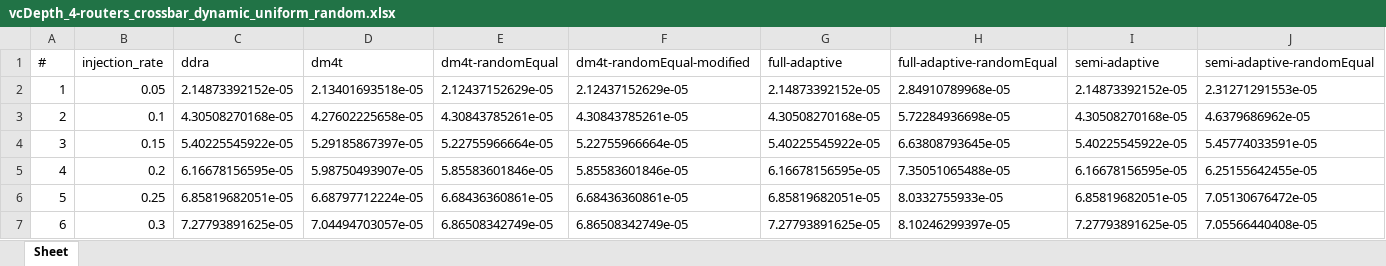
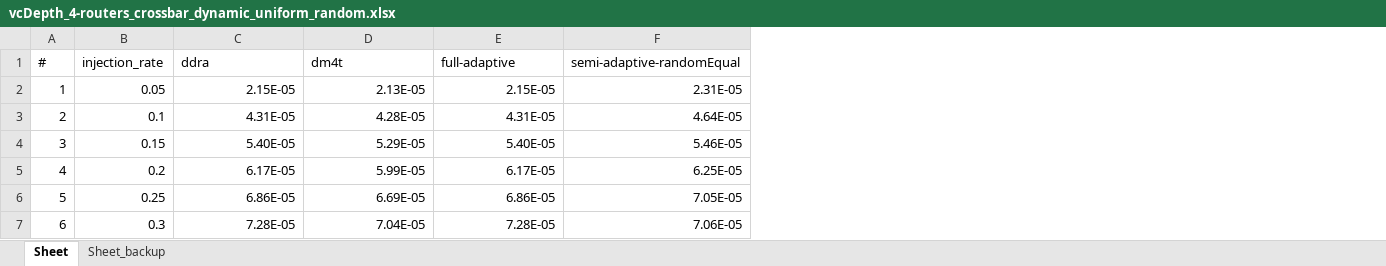
Before and after one commit to karim-solimman/m5out_stats, an Excel workbook: reactive/vcDepth_4-routers_crossbar_dynamic_uniform_random.xlsx, sheet Sheet, drawn as a sheet; only a part is shown; values as stored, in another font and other column widths than the file's, no borders; conditional formats not drawn; removed rows and columns are numbered as before the commit, all else as after; the diff covers the shown part only; the diff names each change by its address in the sheet, - before the commit and + after, or states it on an @@ line.

Commit message:
Update vcDepth_4-routers_crossbar_dynamic_uniform_random.xlsx

```diff
--- a/reactive/vcDepth_4-routers_crossbar_dynamic_uniform_random.xlsx (sheet Sheet)
+++ b/reactive/vcDepth_4-routers_crossbar_dynamic_uniform_random.xlsx (sheet Sheet)
+sheet tab: Sheet_backup
-column E (dm4t-randomEqual), rows 2-7: 2.12437152629e-05 | 4.30843785261e-05 | 5.22755966664e-05 | 5.85583601846e-05 | 6.68436360861e-05 | 6.86508342749e-05
-column F (dm4t-randomEqual-modified), rows 2-7: 2.12437152629e-05 | 4.30843785261e-05 | 5.22755966664e-05 | 5.85583601846e-05 | 6.68436360861e-05 | 6.86508342749e-05
-column H (full-adaptive-randomEqual), rows 2-7: 2.84910789968e-05 | 5.72284936698e-05 | 6.63808793645e-05 | 7.35051065488e-05 | 8.0332755933e-05 | 8.10246299397e-05
-column I (semi-adaptive), rows 2-7: 2.14873392152e-05 | 4.30508270168e-05 | 5.40225545922e-05 | 6.16678156595e-05 | 6.85819682051e-05 | 7.27793891625e-05
-C2 (ddra): 2.14873392152e-05
+C2 (ddra): 2.15E-05
-D2 (dm4t): 2.13401693518e-05
+D2 (dm4t): 2.13E-05
-E2 (full-adaptive): 2.14873392152e-05
+E2 (full-adaptive): 2.15E-05
-F2 (semi-adaptive-randomEqual): 2.31271291553e-05
+F2 (semi-adaptive-randomEqual): 2.31E-05
-C3 (ddra): 4.30508270168e-05
+C3 (ddra): 4.31E-05
-D3 (dm4t): 4.27602225658e-05
+D3 (dm4t): 4.28E-05
-E3 (full-adaptive): 4.30508270168e-05
+E3 (full-adaptive): 4.31E-05
-F3 (semi-adaptive-randomEqual): 4.6379686962e-05
+F3 (semi-adaptive-randomEqual): 4.64E-05
-C4 (ddra): 5.40225545922e-05
+C4 (ddra): 5.40E-05
-D4 (dm4t): 5.29185867397e-05
+D4 (dm4t): 5.29E-05
-E4 (full-adaptive): 5.40225545922e-05
+E4 (full-adaptive): 5.40E-05
-F4 (semi-adaptive-randomEqual): 5.45774033591e-05
+F4 (semi-adaptive-randomEqual): 5.46E-05
-C5 (ddra): 6.16678156595e-05
+C5 (ddra): 6.17E-05
-D5 (dm4t): 5.98750493907e-05
+D5 (dm4t): 5.99E-05
-E5 (full-adaptive): 6.16678156595e-05
+E5 (full-adaptive): 6.17E-05
-F5 (semi-adaptive-randomEqual): 6.25155642455e-05
+F5 (semi-adaptive-randomEqual): 6.25E-05
-C6 (ddra): 6.85819682051e-05
+C6 (ddra): 6.86E-05
-D6 (dm4t): 6.68797712224e-05
+D6 (dm4t): 6.69E-05
-E6 (full-adaptive): 6.85819682051e-05
+E6 (full-adaptive): 6.86E-05
-F6 (semi-adaptive-randomEqual): 7.05130676472e-05
+F6 (semi-adaptive-randomEqual): 7.05E-05
-C7 (ddra): 7.27793891625e-05
+C7 (ddra): 7.28E-05
-D7 (dm4t): 7.04494703057e-05
+D7 (dm4t): 7.04E-05
-E7 (full-adaptive): 7.27793891625e-05
+E7 (full-adaptive): 7.28E-05
-F7 (semi-adaptive-randomEqual): 7.05566440408e-05
+F7 (semi-adaptive-randomEqual): 7.06E-05
```
Also changed, not shown: 1 added row, 1 added column, 1 removed column and 56 edited cells elsewhere in this sheet.
